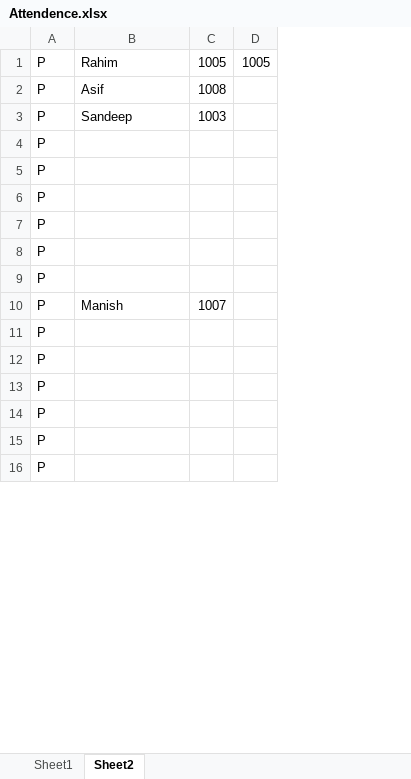
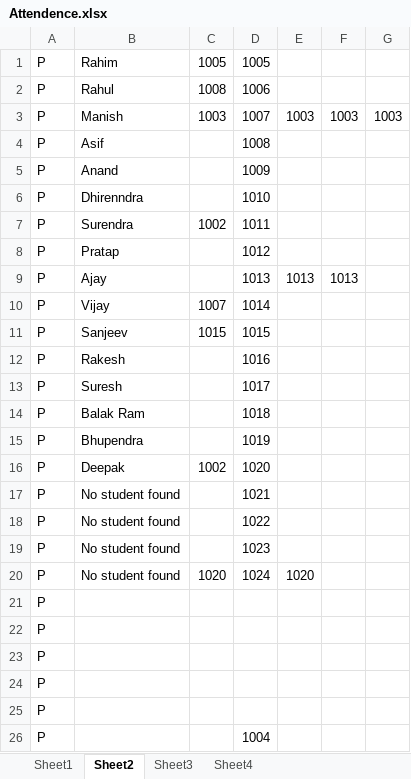
Before and after one commit to aayushgi/Python_New, an Excel workbook: Advance Excel/Attendence.xlsx, sheet Sheet2, drawn as a sheet; only a part is shown; values as stored, in another font and other column widths than the file's, no borders; removed rows and columns are numbered as before the commit, all else as after; the diff covers the shown part only; the diff names each change by its address in the sheet, - before the commit and + after, or states it on an @@ line.

```diff
--- a/Advance Excel/Attendence.xlsx (sheet Sheet2)
+++ b/Advance Excel/Attendence.xlsx (sheet Sheet2)
+sheet tab: Sheet3
+sheet tab: Sheet4
-column D, row 1: 1005
+column D, rows 1-10: 1005 | 1006 | 1007 | 1008 | 1009 | 1010 | 1011 | 1012 | 1013 | 1014; row 26: 1004
+column E, rows 3-9: 1003 |  |  |  |  |  | 1013
+column F, rows 3-9: 1003 |  |  |  |  |  | 1013
+column G, row 3: 1003
-B2: Asif
+B2: Rahul
-B3: Sandeep
+B3: Manish
-B4: (empty)
+B4: Asif
-B5: (empty)
+B5: Anand
-B6: (empty)
+B6: Dhirenndra
-B7: (empty)
+B7: Surendra
-C7: (empty)
+C7: 1002
-B8: (empty)
+B8: Pratap
-B9: (empty)
+B9: Ajay
-B10: Manish
+B10: Vijay
+row 11: P | Sanjeev | 1015 | 1015
+row 12: P | Rakesh |  | 1016
+row 13: P | Suresh |  | 1017
+row 14: P | Balak Ram |  | 1018
+row 15: P | Bhupendra |  | 1019
+row 16: P | Deepak | 1002 | 1020
+row 17: P | No student found |  | 1021
+row 18: P | No student found |  | 1022
+row 19: P | No student found |  | 1023
+row 20: P | No student found | 1020 | 1024 | 1020
```
Also changed, not shown: 10 removed rows elsewhere in this sheet, sheet Sheet1, formulas that keep their value, Advance Excel/Day01_ Practise.xlsx, 2 other files.
